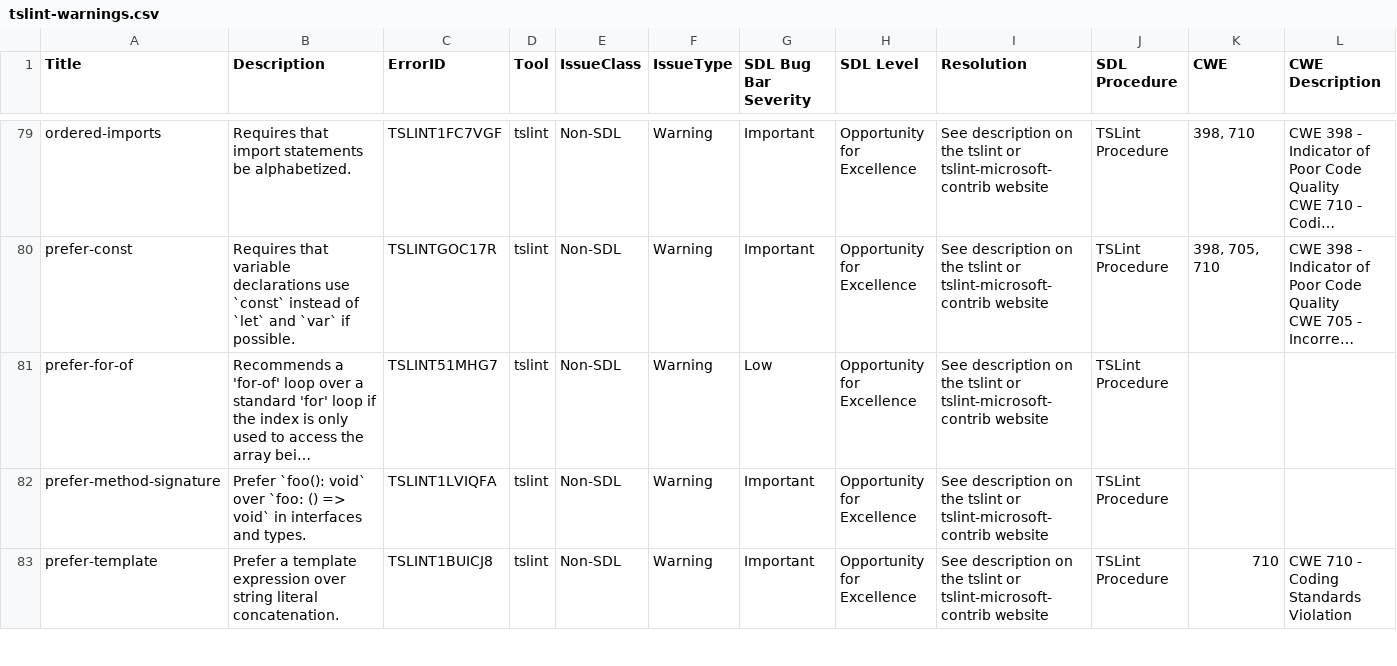
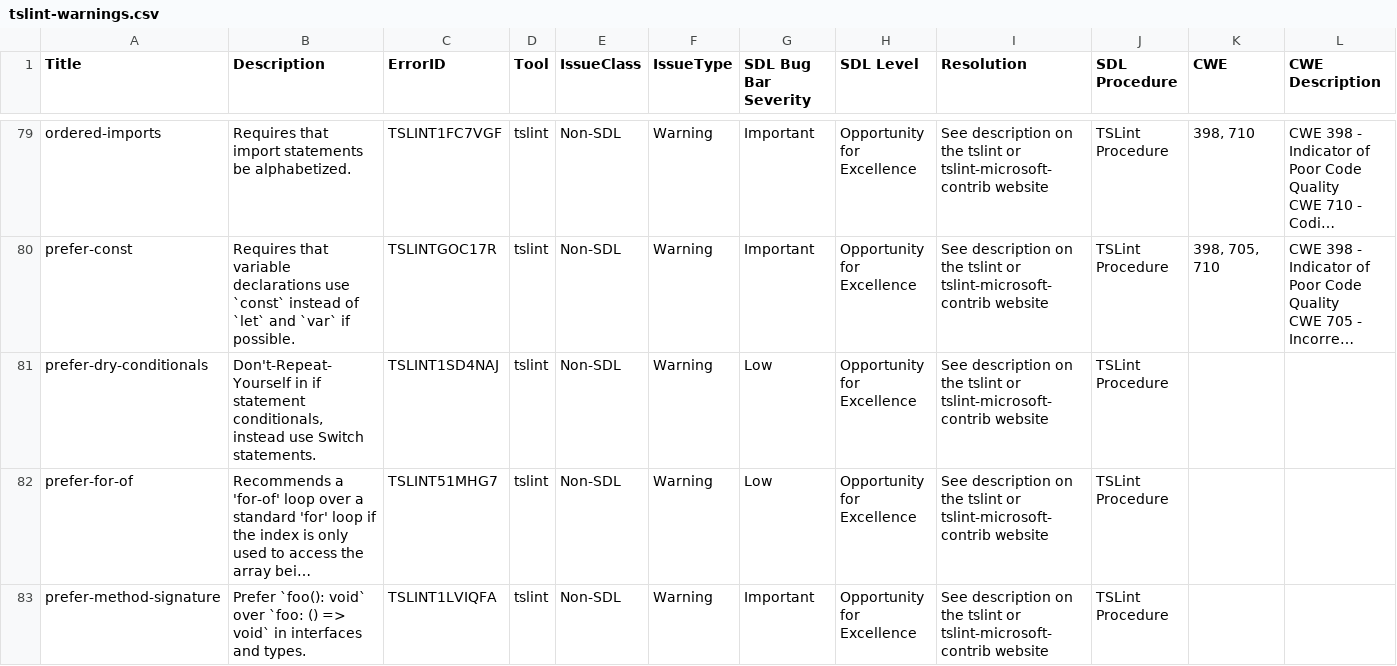
Before and after one commit to Glavin001/tslint-clean-code, a CSV file: tslint-warnings.csv, drawn as a sheet; only a part is shown, gaps mark what is left out; the shorter side is filled out with more unchanged rows; long unchanged cells end in …; the diff names each change by its address in the sheet, - before the commit and + after, or states it on an @@ line.

Commit message:
Close #4. Add prefer-dry-conditionals rule to README

```diff
--- a/tslint-warnings.csv
+++ b/tslint-warnings.csv
+row 81: prefer-dry-conditionals | Don't-Repeat-Yourself in if statement conditionals, instead use Switch statements. | TSLINT1SD4NAJ | tslint | Non-SDL | Warning | Low | Opportunity for Excellence | See description on the tslint or tslint-microsoft-contrib website | TSLint Procedure
```
Also changed, not shown: 2 other files.
